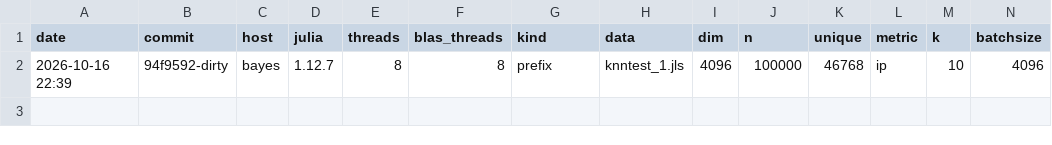
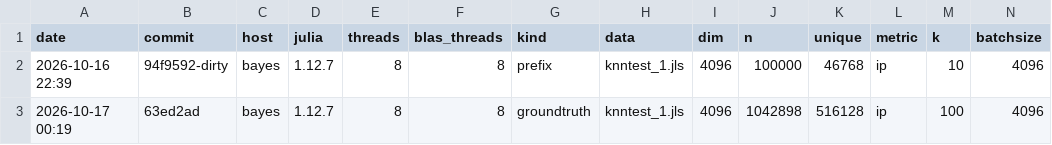
Before and after one commit to pevnak/StreamingKNN.jl, a CSV file: bench/perflog.csv, drawn as a sheet; only a part is shown; rows hold the shown columns only; the diff names each change by its address in the sheet, - before the commit and + after, or states it on an @@ line.

```diff
--- a/bench/perflog.csv
+++ b/bench/perflog.csv
+row 3: 2026-10-17 00:19 | 63ed2ad | bayes | 1.12.7 | 8 | 8 | groundtruth | knntest_1.jls | 4096 | 1042898 | 516128 | ip | 100 | 4096
```
